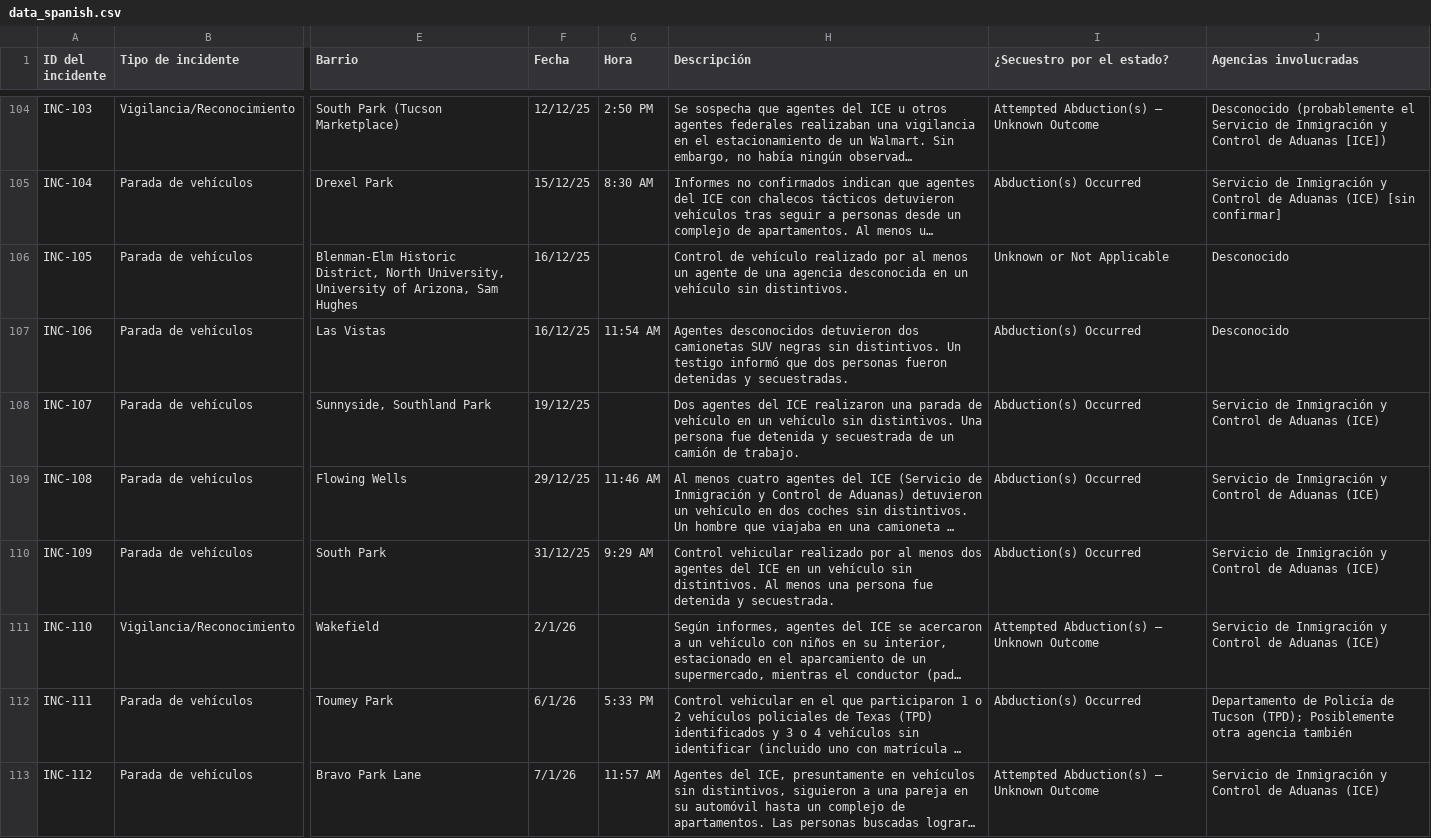
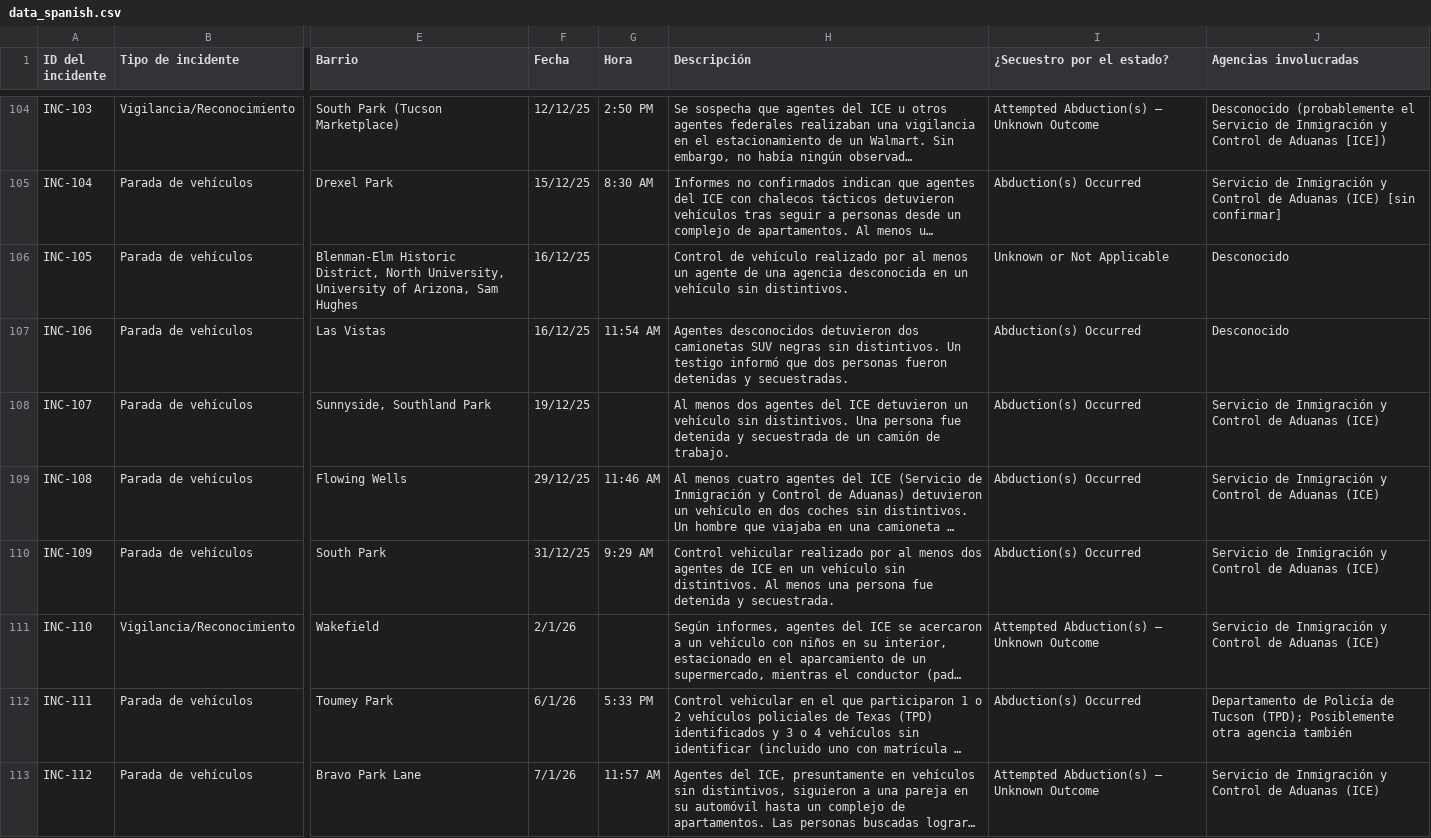
Before and after one commit to TucsonMigraMap/Migra-Map-Data, a CSV file: data_spanish.csv, drawn as a sheet; only a part is shown, gaps mark what is left out; long unchanged cells end in …; the diff covers the shown part only; the diff names each change by its address in the sheet, - before the commit and + after, or states it on an @@ line.

```diff
--- a/data_spanish.csv
+++ b/data_spanish.csv
-H108 (Descripción): Dos agentes del ICE realizaron una parada de vehículo en un vehículo…
+H108 (Descripción): Al menos dos agentes del ICE detuvieron un vehículo…
-H110 (Descripción): …dos agentes del ICE en…
+H110 (Descripción): …dos agentes de ICE en…
```
Also changed, not shown: 17 edited cells elsewhere in this file, data_spanish_latest.csv.
